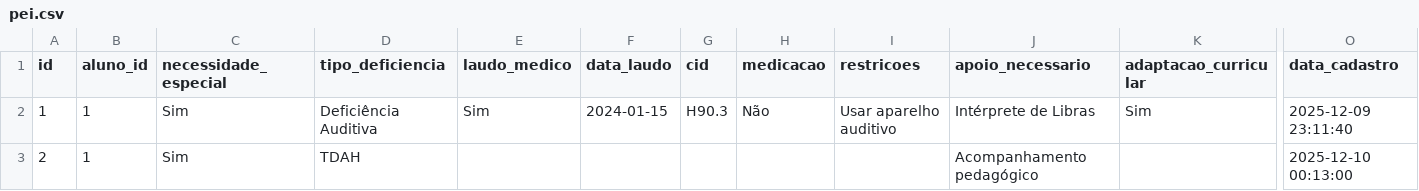
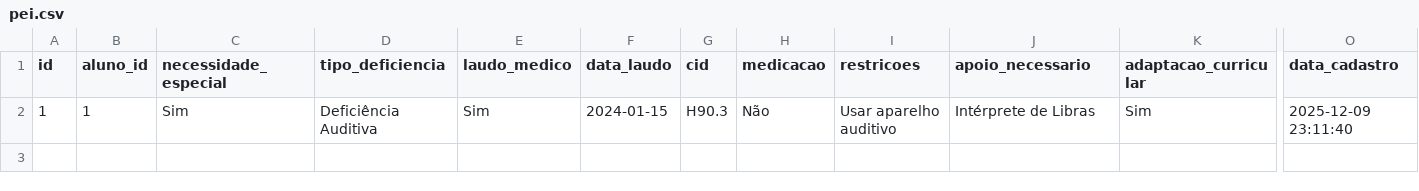
Before and after one commit to MarceloClaro/matricula, a CSV file: data/pei.csv, drawn as a sheet; only a part is shown, gaps mark what is left out; rows hold the shown columns only; the diff names each change by its address in the sheet, - before the commit and + after, or states it on an @@ line.

```diff
--- a/data/pei.csv
+++ b/data/pei.csv
-row 3: 2 | 1 | Sim | TDAH |  |  |  |  |  | Acompanhamento pedagógico |  | 2025-12-10 00:13:00
```
Also changed, not shown: data/anamnese_pei.csv, data/cadastro_geral.csv, 3 other files.
